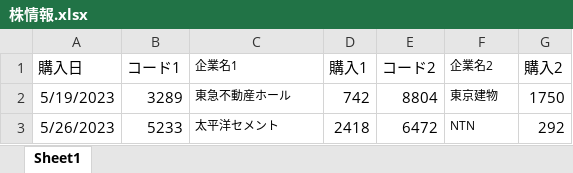
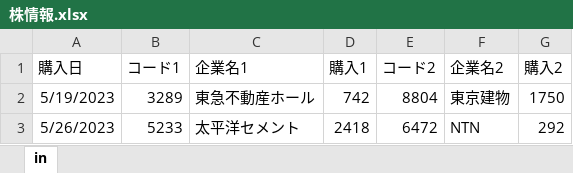
Before and after one commit to butanokodomo/sayaotori, an Excel workbook: 株情報.xlsx, sheet in, drawn as a sheet; values as stored, in another font and other column widths than the file's, no borders; the diff names each change by its address in the sheet, - before the commit and + after, or states it on an @@ line.

Commit message:
gurahusaizu

```diff
--- a/株情報.xlsx (sheet in)
+++ b/株情報.xlsx (sheet in)
-sheet tab: Sheet1
+sheet tab: in
@@ C1:C3 text size: larger @@
@@ F1:F3 text size: larger @@
```
